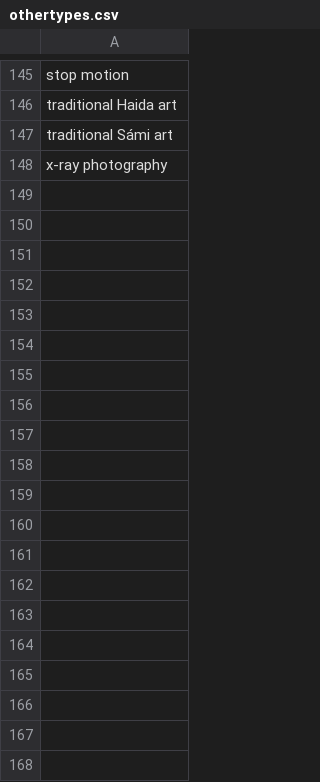
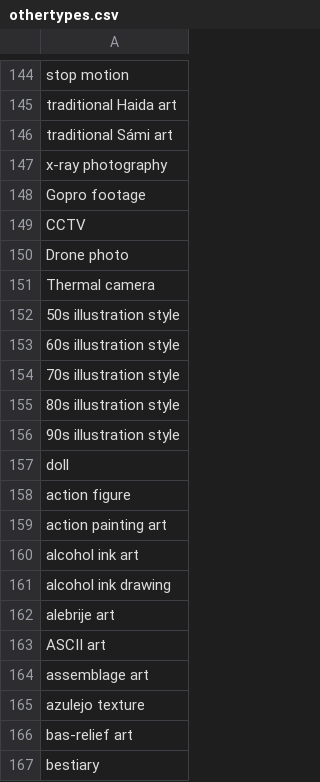
Before and after one commit to AIrjen/OneButtonPrompt, a CSV file: csvfiles/othertypes.csv, drawn as a sheet; only a part is shown, gaps mark what is left out; the diff covers the shown part only.

```diff
--- a/csvfiles/othertypes.csv
+++ b/csvfiles/othertypes.csv
@@ -148 +147,21 @@ traditional Sámi art
 x-ray photography
+Gopro footage
+CCTV
+Drone photo
+Thermal camera
+50s illustration style
+60s illustration style
+70s illustration style
+80s illustration style
+90s illustration style
+doll
+action figure
+action painting art
+alcohol ink art
+alcohol ink drawing
+alebrije art
+ASCII art
+assemblage art
+azulejo texture
+bas-relief art
+bestiary
```
Also changed, not shown: 93 added rows and 1 removed row elsewhere in this file, csvfiles/artmovements.csv, csvfiles/imagetypes.csv, 3 other files.
